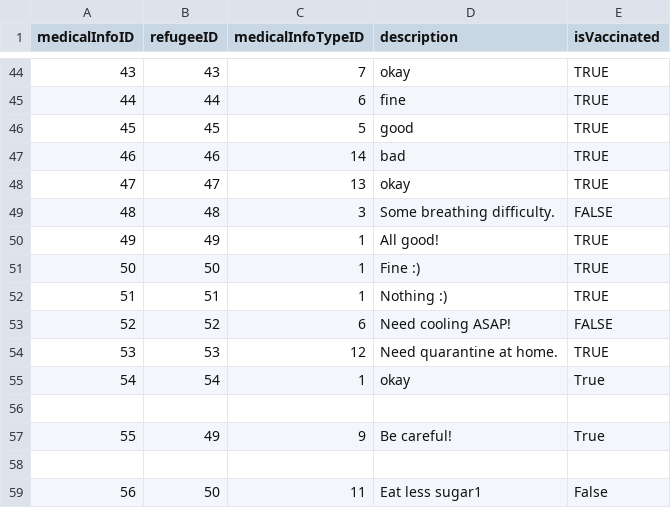
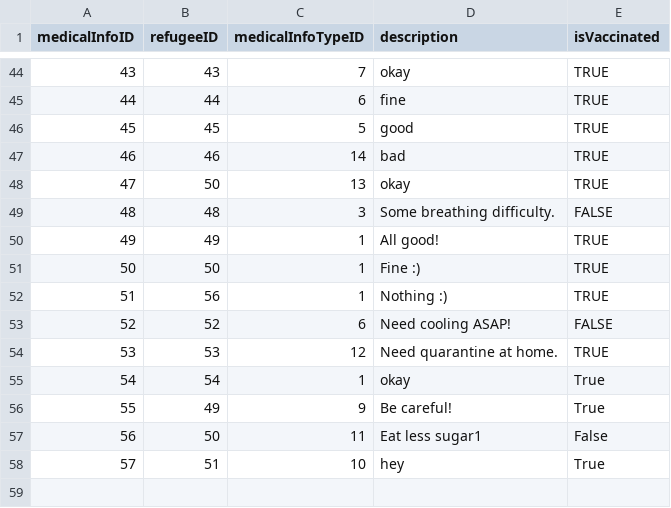
Before and after one commit to bennylao/ucl-humanitarian-management-system-CLI, a CSV file: humanitarian_management_system/data/medicalInfo.csv, drawn as a sheet; only a part is shown, gaps mark what is left out.

```diff
--- a/humanitarian_management_system/data/medicalInfo.csv
+++ b/humanitarian_management_system/data/medicalInfo.csv
@@ -47,3 +47,3 @@ medicalInfoID,refugeeID,medicalInfoTypeID,description,isVaccinated
 46,46,14,bad,TRUE
-47,47,13,okay,TRUE
+47,50,13,okay,TRUE
 48,48,3,Some breathing difficulty.,FALSE
@@ -51,3 +51,3 @@ medicalInfoID,refugeeID,medicalInfoTypeID,description,isVaccinated
 50,50,1,Fine :),TRUE
-51,51,1,Nothing :),TRUE
+51,56,1,Nothing :),TRUE
 52,52,6,Need cooling ASAP!,FALSE
@@ -55,5 +55,4 @@ medicalInfoID,refugeeID,medicalInfoTypeID,description,isVaccinated
 54,54,1,okay,True
-
 55,49,9,Be careful!,True
-
 56,50,11,Eat less sugar1,False
+57,51,10,hey,True
```
Also changed, not shown: humanitarian_management_system/data/camp.csv, humanitarian_management_system/data/refugee.csv, 3 other files.
